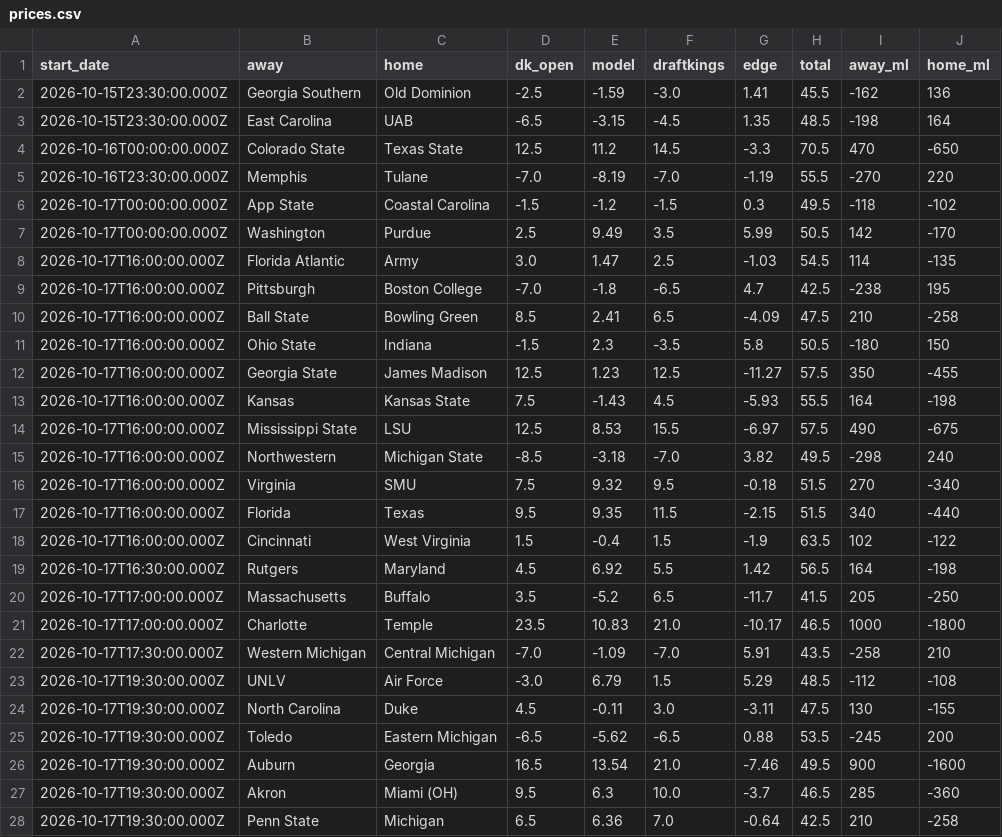
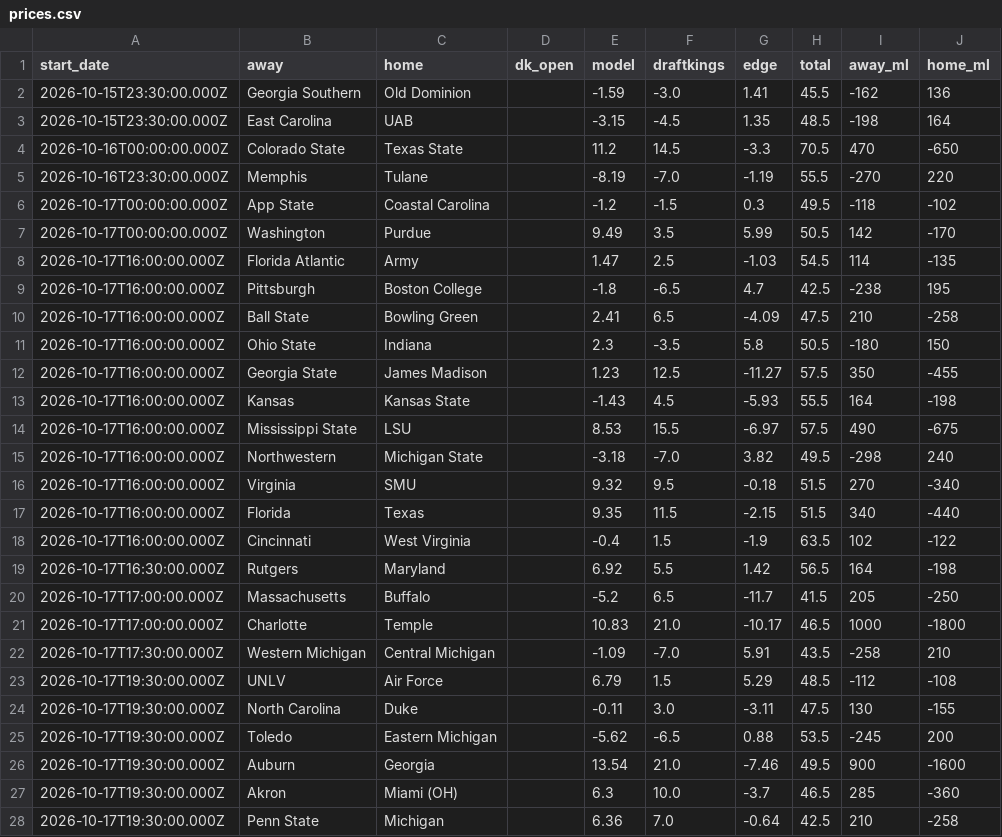
Before and after one commit to swisscheesed14-cfp/cfmp, a CSV file: data/reports/2026-w07/prices.csv, drawn as a sheet; only a part is shown; the diff covers the shown part only.

Commit message:
Clear this week's open because Sunday's line was never saved

```diff
--- a/data/reports/2026-w07/prices.csv
+++ b/data/reports/2026-w07/prices.csv
@@ -1,28 +1,28 @@
 start_date,away,home,dk_open,model,draftkings,edge,total,away_ml,home_ml
-2026-10-15T23:30:00.000Z,Georgia Southern,Old Dominion,-2.5,-1.59,-3.0,1.41,45.5,-162,136
-2026-10-15T23:30:00.000Z,East Carolina,UAB,-6.5,-3.15,-4.5,1.35,48.5,-198,164
-2026-10-16T00:00:00.000Z,Colorado State,Texas State,12.5,11.2,14.5,-3.3,70.5,470,-650
-2026-10-16T23:30:00.000Z,Memphis,Tulane,-7.0,-8.19,-7.0,-1.19,55.5,-270,220
-2026-10-17T00:00:00.000Z,App State,Coastal Carolina,-1.5,-1.2,-1.5,0.3,49.5,-118,-102
-2026-10-17T00:00:00.000Z,Washington,Purdue,2.5,9.49,3.5,5.99,50.5,142,-170
-2026-10-17T16:00:00.000Z,Florida Atlantic,Army,3.0,1.47,2.5,-1.03,54.5,114,-135
-2026-10-17T16:00:00.000Z,Pittsburgh,Boston College,-7.0,-1.8,-6.5,4.7,42.5,-238,195
-2026-10-17T16:00:00.000Z,Ball State,Bowling Green,8.5,2.41,6.5,-4.09,47.5,210,-258
-2026-10-17T16:00:00.000Z,Ohio State,Indiana,-1.5,2.3,-3.5,5.8,50.5,-180,150
-2026-10-17T16:00:00.000Z,Georgia State,James Madison,12.5,1.23,12.5,-11.27,57.5,350,-455
-2026-10-17T16:00:00.000Z,Kansas,Kansas State,7.5,-1.43,4.5,-5.93,55.5,164,-198
-2026-10-17T16:00:00.000Z,Mississippi State,LSU,12.5,8.53,15.5,-6.97,57.5,490,-675
-2026-10-17T16:00:00.000Z,Northwestern,Michigan State,-8.5,-3.18,-7.0,3.82,49.5,-298,240
-2026-10-17T16:00:00.000Z,Virginia,SMU,7.5,9.32,9.5,-0.18,51.5,270,-340
-2026-10-17T16:00:00.000Z,Florida,Texas,9.5,9.35,11.5,-2.15,51.5,340,-440
-2026-10-17T16:00:00.000Z,Cincinnati,West Virginia,1.5,-0.4,1.5,-1.9,63.5,102,-122
-2026-10-17T16:30:00.000Z,Rutgers,Maryland,4.5,6.92,5.5,1.42,56.5,164,-198
-2026-10-17T17:00:00.000Z,Massachusetts,Buffalo,3.5,-5.2,6.5,-11.7,41.5,205,-250
-2026-10-17T17:00:00.000Z,Charlotte,Temple,23.5,10.83,21.0,-10.17,46.5,1000,-1800
-2026-10-17T17:30:00.000Z,Western Michigan,Central Michigan,-7.0,-1.09,-7.0,5.91,43.5,-258,210
-2026-10-17T19:30:00.000Z,UNLV,Air Force,-3.0,6.79,1.5,5.29,48.5,-112,-108
-2026-10-17T19:30:00.000Z,North Carolina,Duke,4.5,-0.11,3.0,-3.11,47.5,130,-155
-2026-10-17T19:30:00.000Z,Toledo,Eastern Michigan,-6.5,-5.62,-6.5,0.88,53.5,-245,200
-2026-10-17T19:30:00.000Z,Auburn,Georgia,16.5,13.54,21.0,-7.46,49.5,900,-1600
-2026-10-17T19:30:00.000Z,Akron,Miami (OH),9.5,6.3,10.0,-3.7,46.5,285,-360
-2026-10-17T19:30:00.000Z,Penn State,Michigan,6.5,6.36,7.0,-0.64,42.5,210,-258
+2026-10-15T23:30:00.000Z,Georgia Southern,Old Dominion,,-1.59,-3.0,1.41,45.5,-162,136
+2026-10-15T23:30:00.000Z,East Carolina,UAB,,-3.15,-4.5,1.35,48.5,-198,164
+2026-10-16T00:00:00.000Z,Colorado State,Texas State,,11.2,14.5,-3.3,70.5,470,-650
+2026-10-16T23:30:00.000Z,Memphis,Tulane,,-8.19,-7.0,-1.19,55.5,-270,220
+2026-10-17T00:00:00.000Z,App State,Coastal Carolina,,-1.2,-1.5,0.3,49.5,-118,-102
+2026-10-17T00:00:00.000Z,Washington,Purdue,,9.49,3.5,5.99,50.5,142,-170
+2026-10-17T16:00:00.000Z,Florida Atlantic,Army,,1.47,2.5,-1.03,54.5,114,-135
+2026-10-17T16:00:00.000Z,Pittsburgh,Boston College,,-1.8,-6.5,4.7,42.5,-238,195
+2026-10-17T16:00:00.000Z,Ball State,Bowling Green,,2.41,6.5,-4.09,47.5,210,-258
+2026-10-17T16:00:00.000Z,Ohio State,Indiana,,2.3,-3.5,5.8,50.5,-180,150
+2026-10-17T16:00:00.000Z,Georgia State,James Madison,,1.23,12.5,-11.27,57.5,350,-455
+2026-10-17T16:00:00.000Z,Kansas,Kansas State,,-1.43,4.5,-5.93,55.5,164,-198
+2026-10-17T16:00:00.000Z,Mississippi State,LSU,,8.53,15.5,-6.97,57.5,490,-675
+2026-10-17T16:00:00.000Z,Northwestern,Michigan State,,-3.18,-7.0,3.82,49.5,-298,240
+2026-10-17T16:00:00.000Z,Virginia,SMU,,9.32,9.5,-0.18,51.5,270,-340
+2026-10-17T16:00:00.000Z,Florida,Texas,,9.35,11.5,-2.15,51.5,340,-440
+2026-10-17T16:00:00.000Z,Cincinnati,West Virginia,,-0.4,1.5,-1.9,63.5,102,-122
+2026-10-17T16:30:00.000Z,Rutgers,Maryland,,6.92,5.5,1.42,56.5,164,-198
+2026-10-17T17:00:00.000Z,Massachusetts,Buffalo,,-5.2,6.5,-11.7,41.5,205,-250
+2026-10-17T17:00:00.000Z,Charlotte,Temple,,10.83,21.0,-10.17,46.5,1000,-1800
+2026-10-17T17:30:00.000Z,Western Michigan,Central Michigan,,-1.09,-7.0,5.91,43.5,-258,210
+2026-10-17T19:30:00.000Z,UNLV,Air Force,,6.79,1.5,5.29,48.5,-112,-108
+2026-10-17T19:30:00.000Z,North Carolina,Duke,,-0.11,3.0,-3.11,47.5,130,-155
+2026-10-17T19:30:00.000Z,Toledo,Eastern Michigan,,-5.62,-6.5,0.88,53.5,-245,200
+2026-10-17T19:30:00.000Z,Auburn,Georgia,,13.54,21.0,-7.46,49.5,900,-1600
+2026-10-17T19:30:00.000Z,Akron,Miami (OH),,6.3,10.0,-3.7,46.5,285,-360
+2026-10-17T19:30:00.000Z,Penn State,Michigan,,6.36,7.0,-0.64,42.5,210,-258
```
Also changed, not shown: 28 edited cells elsewhere in this file.
